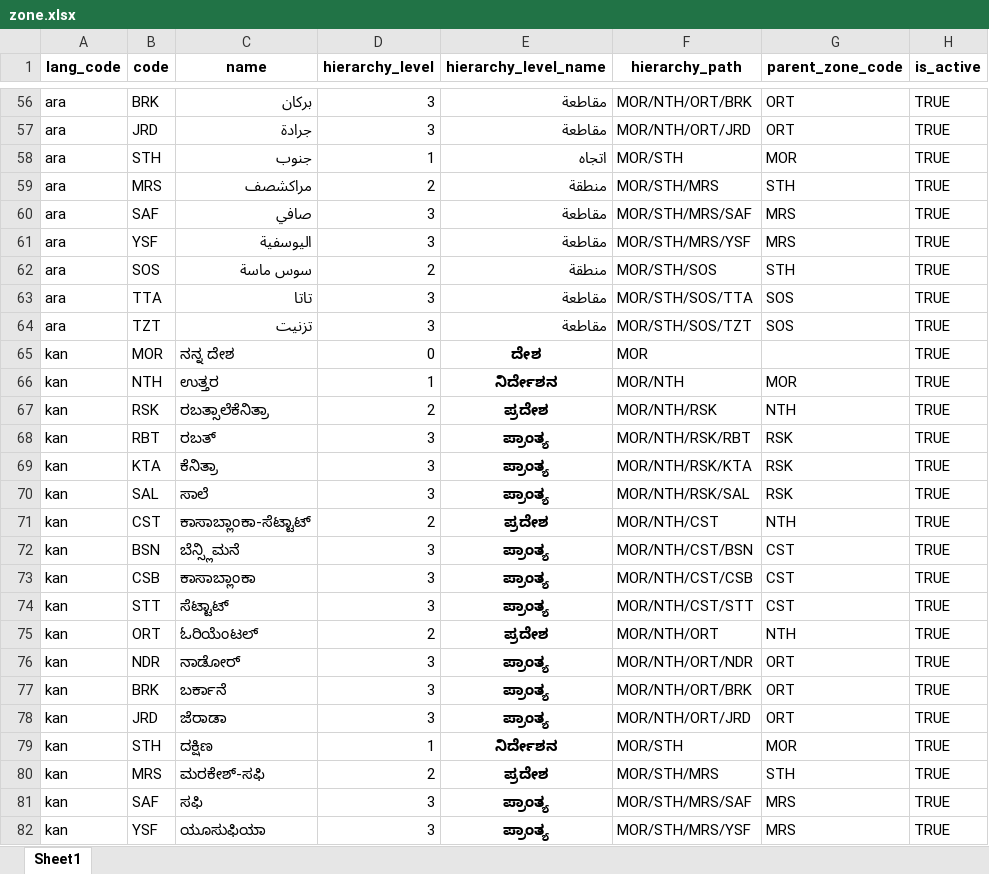
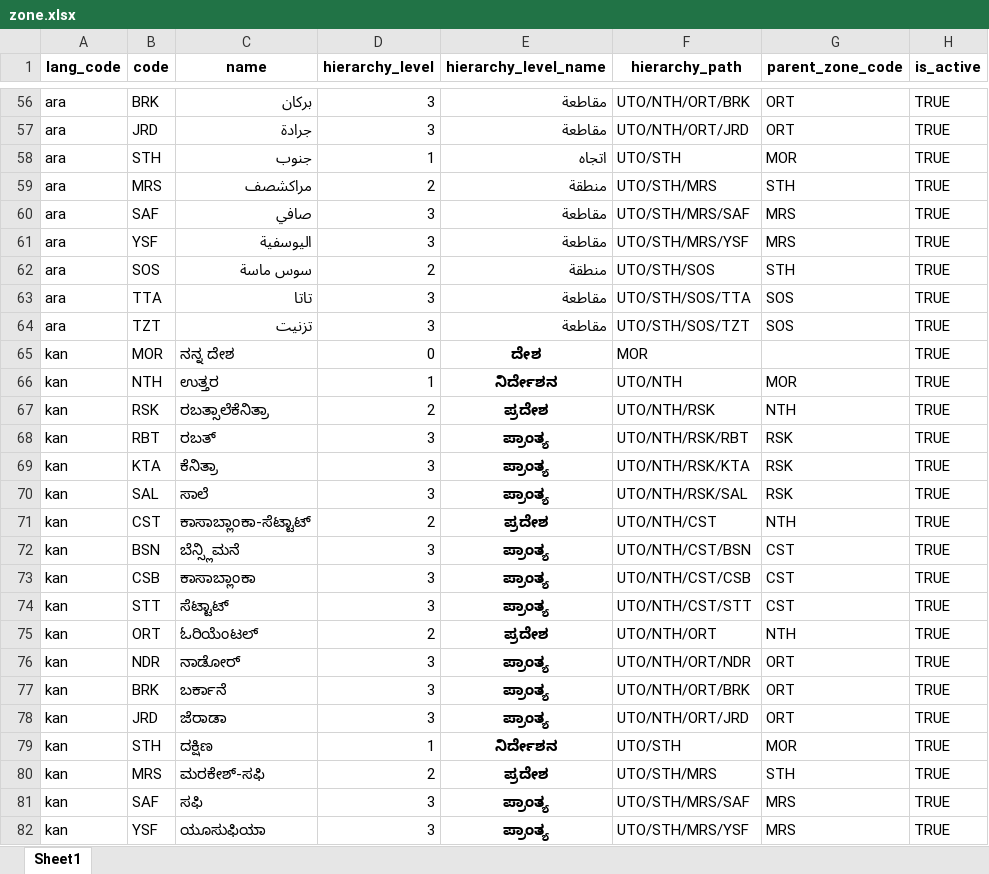
Before and after one commit to barnaby-twyford/mosip-data, an Excel workbook: mosip_master/xlsx/zone.xlsx, sheet Sheet1, drawn as a sheet; only a part is shown, gaps mark what is left out; values as stored, in another font and other column widths than the file's, no borders; the diff covers the shown part only; the diff names each change by its address in the sheet, - before the commit and + after, or states it on an @@ line.

```diff
--- a/mosip_master/xlsx/zone.xlsx (sheet Sheet1)
+++ b/mosip_master/xlsx/zone.xlsx (sheet Sheet1)
-F56 (hierarchy_path): MOR/NTH/ORT/BRK
+F56 (hierarchy_path): UTO/NTH/ORT/BRK
-F57 (hierarchy_path): MOR/NTH/ORT/JRD
+F57 (hierarchy_path): UTO/NTH/ORT/JRD
-F58 (hierarchy_path): MOR/STH
+F58 (hierarchy_path): UTO/STH
-F59 (hierarchy_path): MOR/STH/MRS
+F59 (hierarchy_path): UTO/STH/MRS
-F60 (hierarchy_path): MOR/STH/MRS/SAF
+F60 (hierarchy_path): UTO/STH/MRS/SAF
-F61 (hierarchy_path): MOR/STH/MRS/YSF
+F61 (hierarchy_path): UTO/STH/MRS/YSF
-F62 (hierarchy_path): MOR/STH/SOS
+F62 (hierarchy_path): UTO/STH/SOS
-F63 (hierarchy_path): MOR/STH/SOS/TTA
+F63 (hierarchy_path): UTO/STH/SOS/TTA
-F64 (hierarchy_path): MOR/STH/SOS/TZT
+F64 (hierarchy_path): UTO/STH/SOS/TZT
-F66 (hierarchy_path): MOR/NTH
+F66 (hierarchy_path): UTO/NTH
-F67 (hierarchy_path): MOR/NTH/RSK
+F67 (hierarchy_path): UTO/NTH/RSK
-F68 (hierarchy_path): MOR/NTH/RSK/RBT
+F68 (hierarchy_path): UTO/NTH/RSK/RBT
-F69 (hierarchy_path): MOR/NTH/RSK/KTA
+F69 (hierarchy_path): UTO/NTH/RSK/KTA
-F70 (hierarchy_path): MOR/NTH/RSK/SAL
+F70 (hierarchy_path): UTO/NTH/RSK/SAL
-F71 (hierarchy_path): MOR/NTH/CST
+F71 (hierarchy_path): UTO/NTH/CST
-F72 (hierarchy_path): MOR/NTH/CST/BSN
+F72 (hierarchy_path): UTO/NTH/CST/BSN
-F73 (hierarchy_path): MOR/NTH/CST/CSB
+F73 (hierarchy_path): UTO/NTH/CST/CSB
-F74 (hierarchy_path): MOR/NTH/CST/STT
+F74 (hierarchy_path): UTO/NTH/CST/STT
-F75 (hierarchy_path): MOR/NTH/ORT
+F75 (hierarchy_path): UTO/NTH/ORT
-F76 (hierarchy_path): MOR/NTH/ORT/NDR
+F76 (hierarchy_path): UTO/NTH/ORT/NDR
-F77 (hierarchy_path): MOR/NTH/ORT/BRK
+F77 (hierarchy_path): UTO/NTH/ORT/BRK
-F78 (hierarchy_path): MOR/NTH/ORT/JRD
+F78 (hierarchy_path): UTO/NTH/ORT/JRD
-F79 (hierarchy_path): MOR/STH
+F79 (hierarchy_path): UTO/STH
-F80 (hierarchy_path): MOR/STH/MRS
+F80 (hierarchy_path): UTO/STH/MRS
-F81 (hierarchy_path): MOR/STH/MRS/SAF
+F81 (hierarchy_path): UTO/STH/MRS/SAF
-F82 (hierarchy_path): MOR/STH/MRS/YSF
+F82 (hierarchy_path): UTO/STH/MRS/YSF
```
Also changed, not shown: 118 edited cells elsewhere in this sheet, mosip_master/xlsx/location.xlsx, mosip_master/xlsx/zone_user.xlsx, 2 other files.
